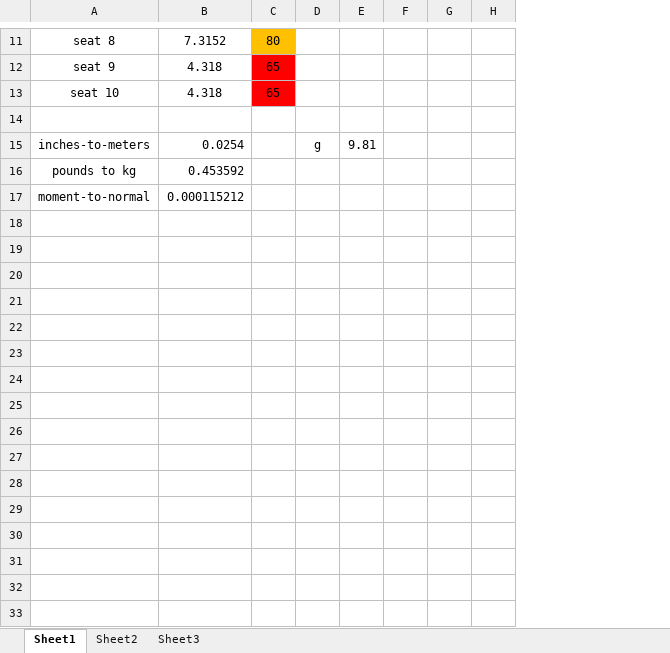
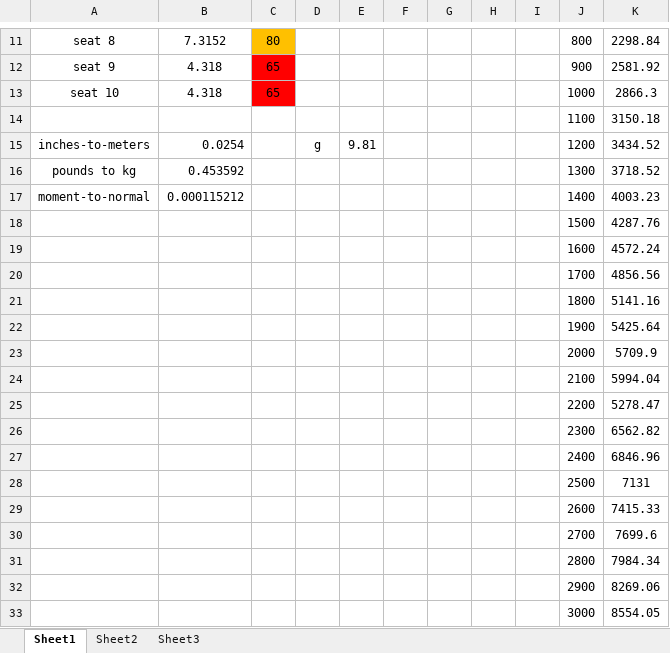
Before and after one commit to Reinier044/SVV-Flight-Dynamics, an Excel workbook: appendix_E.xlsx, sheet Sheet1, drawn as a sheet; only a part is shown, gaps mark what is left out; values as stored, in another font and other column widths than the file's, no borders; the diff covers the shown part only; the diff names each change by its address in the sheet, - before the commit and + after, or states it on an @@ line.

Commit message:
asd

```diff
--- a/appendix_E.xlsx (sheet Sheet1)
+++ b/appendix_E.xlsx (sheet Sheet1)
+column I, empty
+column J, rows 11-17: 800 | 900 | 1000 | 1100 | 1200 | 1300 | 1400
+column K, rows 11-17: 2298.84 | 2581.92 | 2866.3 | 3150.18 | 3434.52 | 3718.52 | 4003.23
-row 14: (empty)
+row 14:  |  |  |  |  |  |  |  |  | 1100 | 3150.18
+row 18:  |  |  |  |  |  |  |  |  | 1500 | 4287.76
+row 19:  |  |  |  |  |  |  |  |  | 1600 | 4572.24
+row 20:  |  |  |  |  |  |  |  |  | 1700 | 4856.56
+row 21:  |  |  |  |  |  |  |  |  | 1800 | 5141.16
+row 22:  |  |  |  |  |  |  |  |  | 1900 | 5425.64
+row 23:  |  |  |  |  |  |  |  |  | 2000 | 5709.9
+row 24:  |  |  |  |  |  |  |  |  | 2100 | 5994.04
+row 25:  |  |  |  |  |  |  |  |  | 2200 | 5278.47
+row 26:  |  |  |  |  |  |  |  |  | 2300 | 6562.82
+row 27:  |  |  |  |  |  |  |  |  | 2400 | 6846.96
+row 28:  |  |  |  |  |  |  |  |  | 2500 | 7131
+row 29:  |  |  |  |  |  |  |  |  | 2600 | 7415.33
+row 30:  |  |  |  |  |  |  |  |  | 2700 | 7699.6
+row 31:  |  |  |  |  |  |  |  |  | 2800 | 7984.34
+row 32:  |  |  |  |  |  |  |  |  | 2900 | 8269.06
+row 33:  |  |  |  |  |  |  |  |  | 3000 | 8554.05
```
Also changed, not shown: 20 added rows elsewhere in this sheet.
